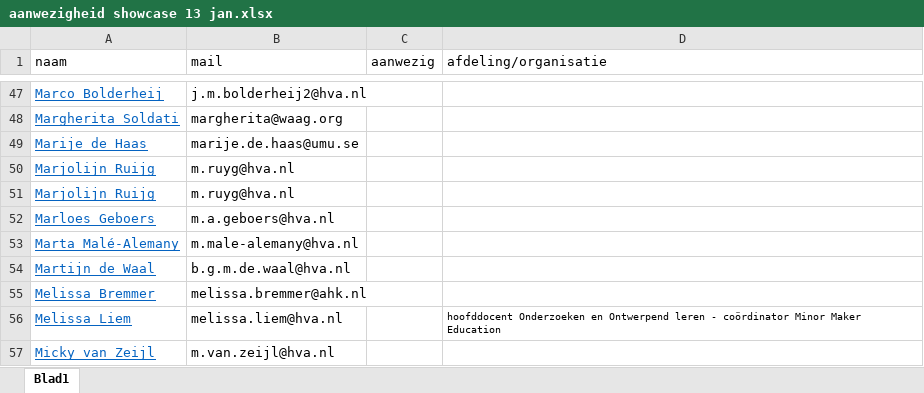
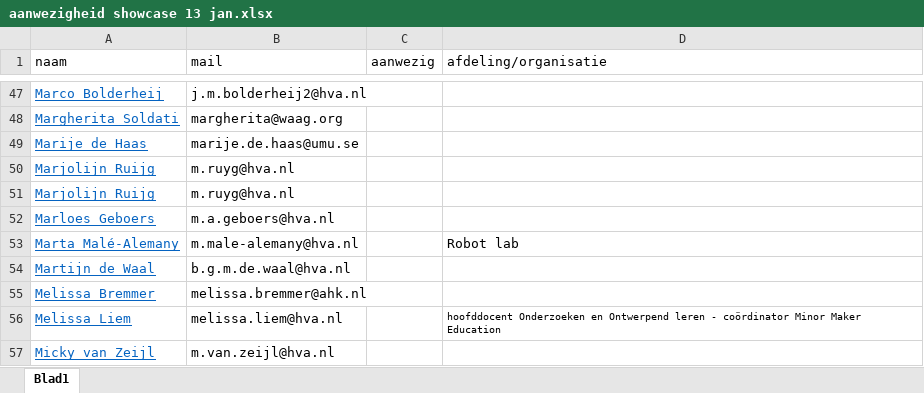
Before and after one commit to loesjebo/biomaterials_toolkit, an Excel workbook: aanwezigheid showcase 13 jan.xlsx, sheet Blad1, drawn as a sheet; only a part is shown, gaps mark what is left out; values as stored, in another font and other column widths than the file's, no borders; the diff covers the shown part only; the diff names each change by its address in the sheet, - before the commit and + after, or states it on an @@ line.

```diff
--- a/aanwezigheid showcase 13 jan.xlsx (sheet Blad1)
+++ b/aanwezigheid showcase 13 jan.xlsx (sheet Blad1)
-D53 (afdeling/organisatie): (empty)
+D53 (afdeling/organisatie): Robot lab
```
Also changed, not shown: 13 edited cells elsewhere in this sheet, 18 other files.
